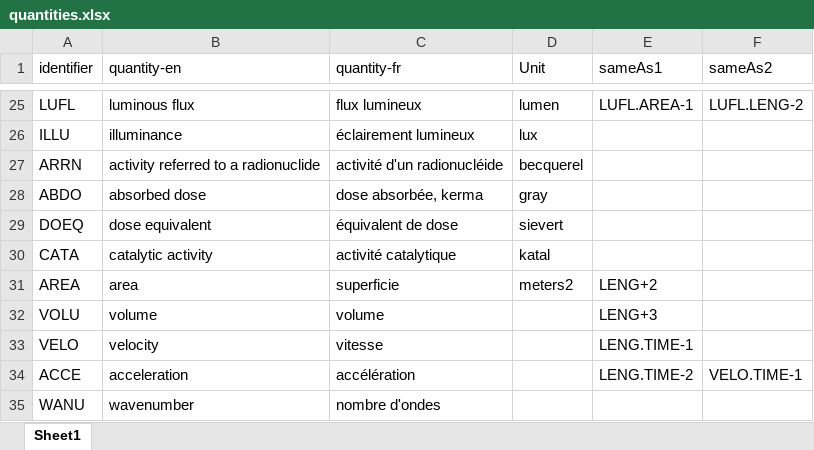
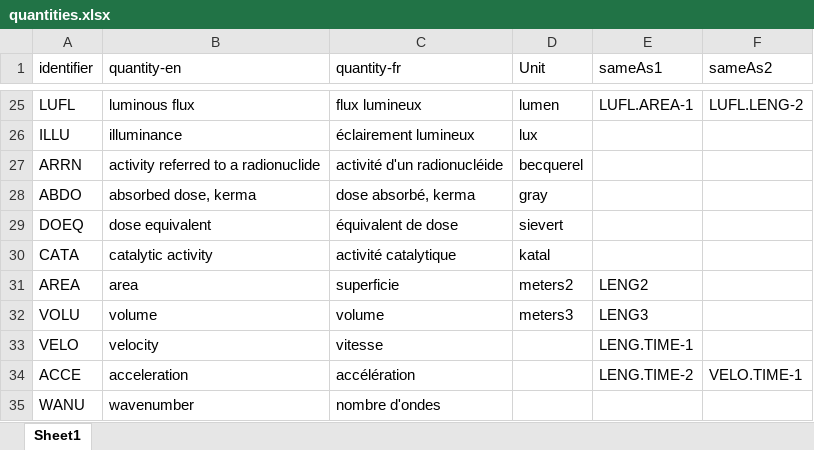
Before and after one commit to TheBIPM/SI-Reference-Point-generation-scripts, an Excel workbook: CUQ/_docs/quantities.xlsx, sheet Sheet1, drawn as a sheet; only a part is shown, gaps mark what is left out; values as stored, in another font and other column widths than the file's, no borders; the diff names each change by its address in the sheet, - before the commit and + after, or states it on an @@ line.

Commit message:
Updates for quantities
- fixed french label for degreeCelsuis
- removed derived units from quantities in Quantities_ABox.py

```diff
--- a/CUQ/_docs/quantities.xlsx (sheet Sheet1)
+++ b/CUQ/_docs/quantities.xlsx (sheet Sheet1)
-B28 (quantity-en): absorbed dose
+B28 (quantity-en): absorbed dose, kerma
-C28 (quantity-fr): dose absorbée, kerma
+C28 (quantity-fr): dose absorbé, kerma
-E31 (sameAs1): LENG+2
+E31 (sameAs1): LENG2
-D32 (Unit): (empty)
+D32 (Unit): meters3
-E32 (sameAs1): LENG+3
+E32 (sameAs1): LENG3
```
Also changed, not shown: 1 other file.
